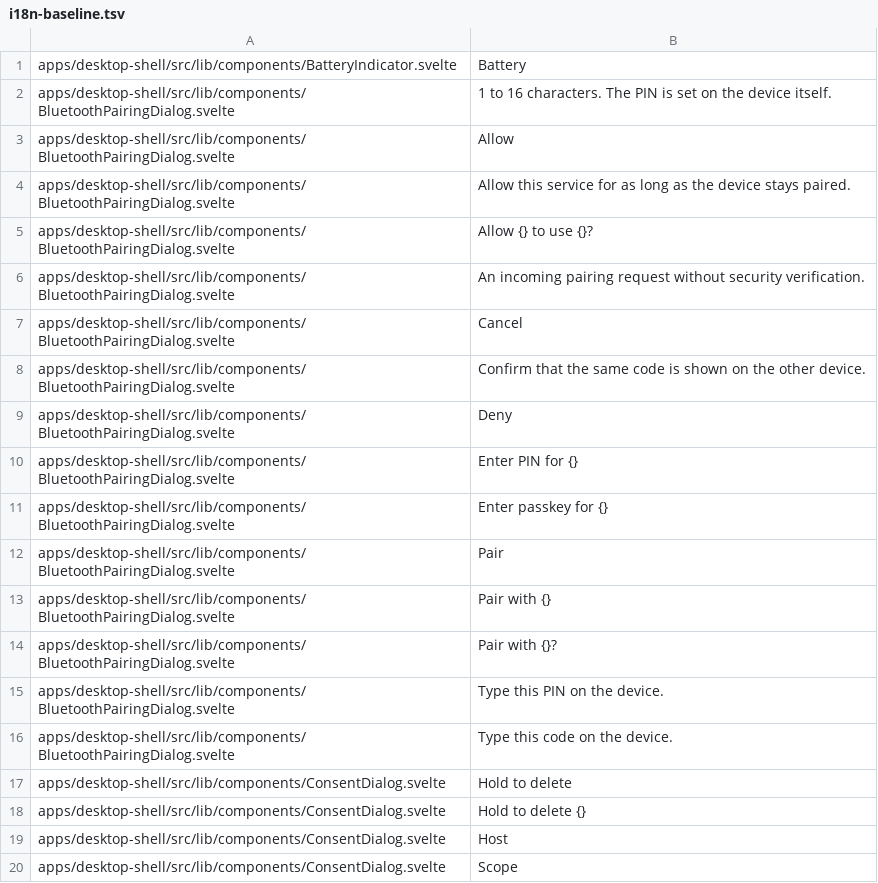
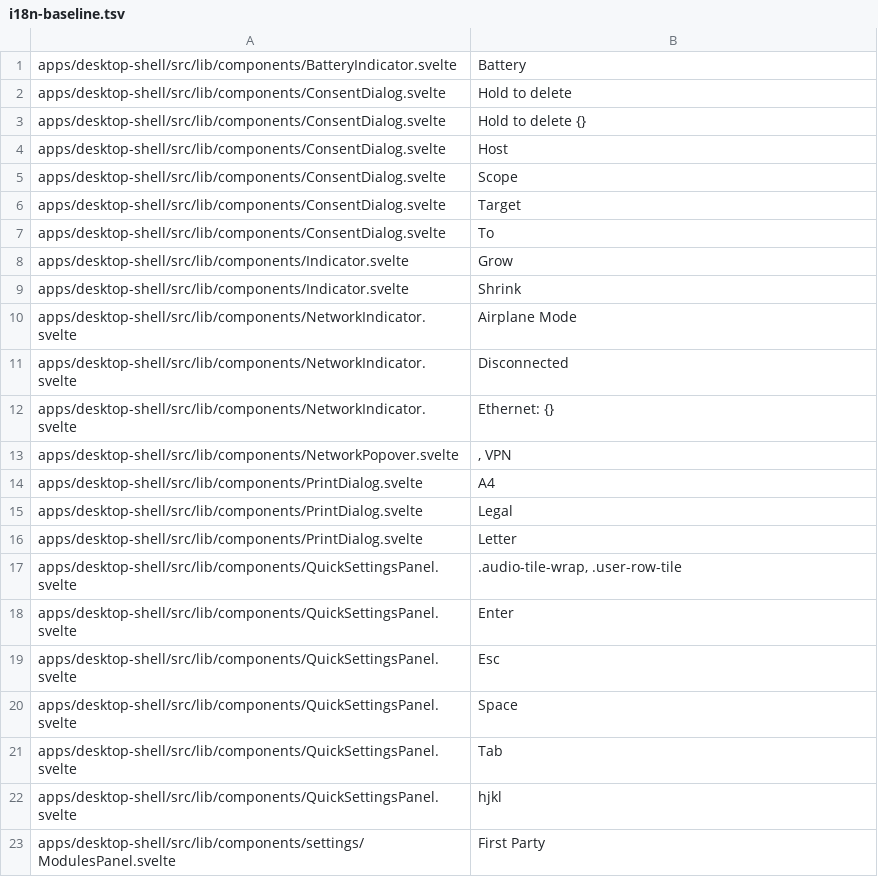
Before and after one commit to arlenos/arlen, a TSV file: dev/i18n-baseline.tsv, drawn as a sheet; only a part is shown; the shorter side is filled out with more unchanged rows; the diff names each change by its address in the sheet, - before the commit and + after, or states it on an @@ line.

Commit message:
shell: put the Bluetooth pairing prompts in the reader's language

```diff
--- a/dev/i18n-baseline.tsv
+++ b/dev/i18n-baseline.tsv
-row 2: apps/desktop-shell/src/lib/components/BluetoothPairingDialog.svelte | 1 to 16 characters. The PIN is set on the device itself.
-row 3: apps/desktop-shell/src/lib/components/BluetoothPairingDialog.svelte | Allow
-row 4: apps/desktop-shell/src/lib/components/BluetoothPairingDialog.svelte | Allow this service for as long as the device stays paired.
-row 5: apps/desktop-shell/src/lib/components/BluetoothPairingDialog.svelte | Allow {} to use {}?
-row 6: apps/desktop-shell/src/lib/components/BluetoothPairingDialog.svelte | An incoming pairing request without security verification.
-row 7: apps/desktop-shell/src/lib/components/BluetoothPairingDialog.svelte | Cancel
-row 8: apps/desktop-shell/src/lib/components/BluetoothPairingDialog.svelte | Confirm that the same code is shown on the other device.
-row 9: apps/desktop-shell/src/lib/components/BluetoothPairingDialog.svelte | Deny
-row 10: apps/desktop-shell/src/lib/components/BluetoothPairingDialog.svelte | Enter PIN for {}
-row 11: apps/desktop-shell/src/lib/components/BluetoothPairingDialog.svelte | Enter passkey for {}
-row 12: apps/desktop-shell/src/lib/components/BluetoothPairingDialog.svelte | Pair
-row 13: apps/desktop-shell/src/lib/components/BluetoothPairingDialog.svelte | Pair with {}
-row 14: apps/desktop-shell/src/lib/components/BluetoothPairingDialog.svelte | Pair with {}?
-row 15: apps/desktop-shell/src/lib/components/BluetoothPairingDialog.svelte | Type this PIN on the device.
-row 16: apps/desktop-shell/src/lib/components/BluetoothPairingDialog.svelte | Type this code on the device.
```
Also changed, not shown: 2 other files.
